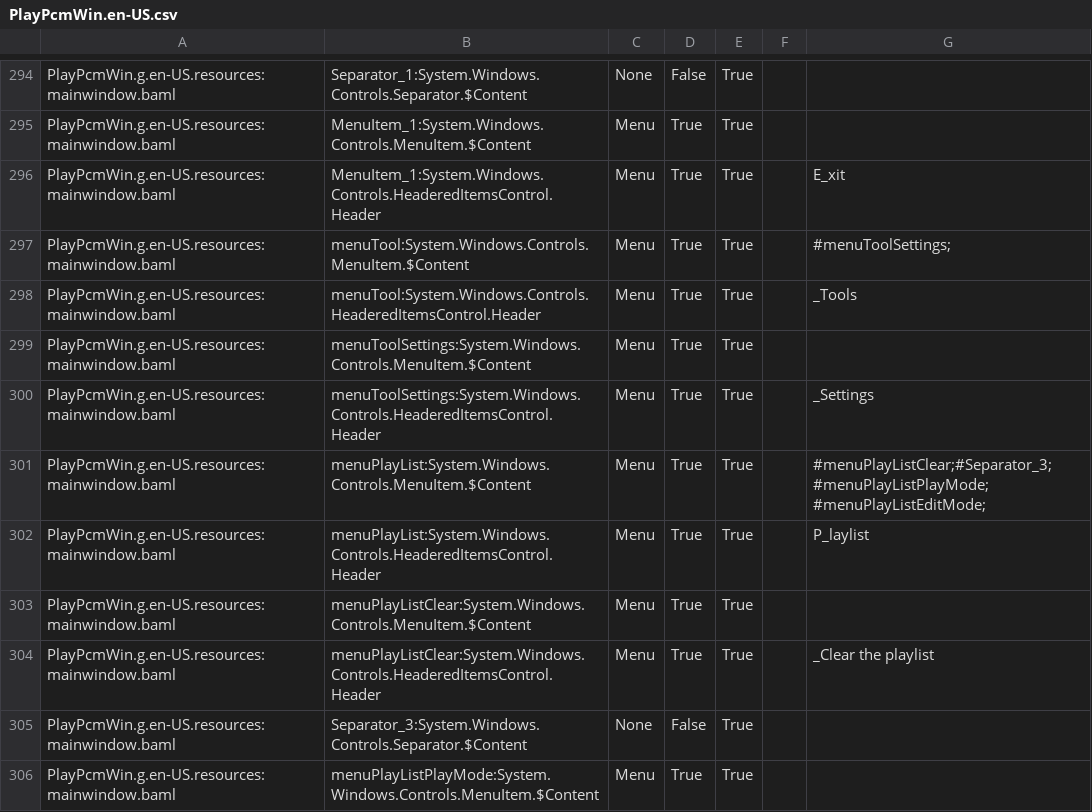
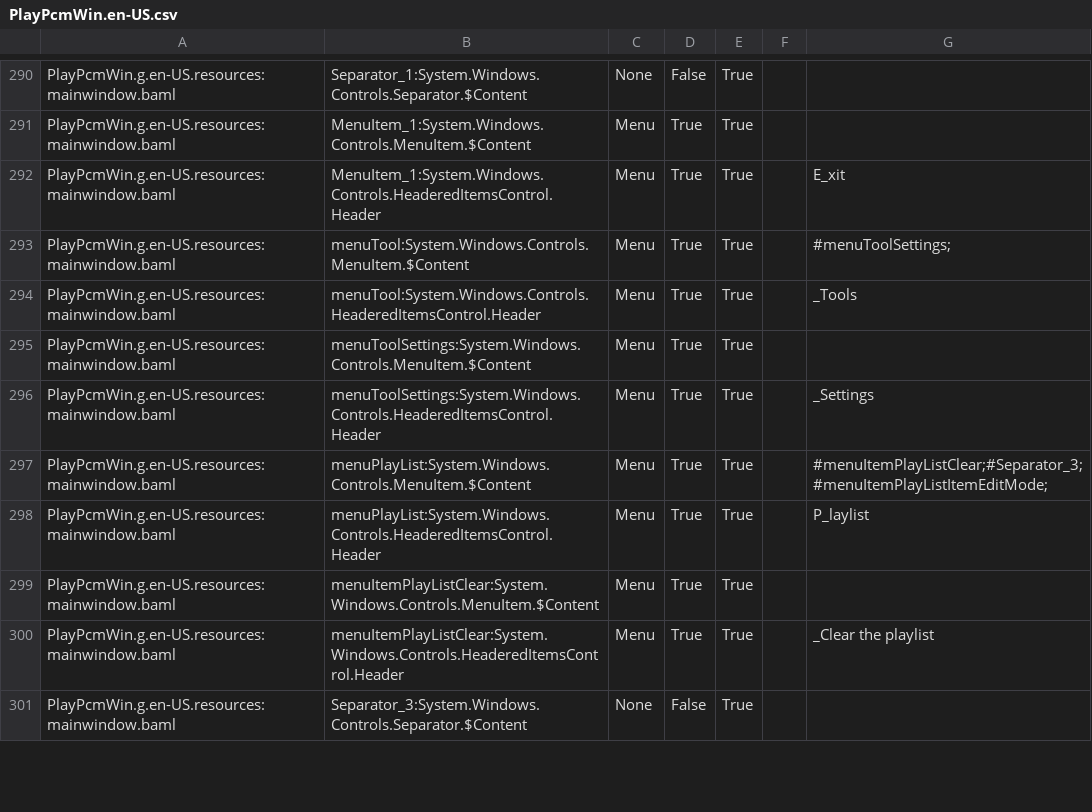
Before and after one commit to yamamoto2002/bitspersampleconv2, a CSV file: PlayPcmWin/PlayPcmWin.en-US.csv, drawn as a sheet; only a part is shown, gaps mark what is left out; the diff covers the shown part only.

Commit message:
PlayPcmWin 3.0.74

```diff
--- a/PlayPcmWin/PlayPcmWin.en-US.csv
+++ b/PlayPcmWin/PlayPcmWin.en-US.csv
@@ -300,7 +296,6 @@ PlayPcmWin.g.en-US.resources:mainwindow.baml,menuToolSettings:System.Windows.Con
 PlayPcmWin.g.en-US.resources:mainwindow.baml,menuToolSettings:System.Windows.Controls.HeaderedItemsControl.Header,Menu,True,True,,_Settings
-PlayPcmWin.g.en-US.resources:mainwindow.baml,menuPlayList:System.Windows.Controls.MenuItem.$Content,Menu,True,True,,#menuPlayListClear;#Separator_3;#menuPlayListPlayMode;#menuPlayListEditMode;
+PlayPcmWin.g.en-US.resources:mainwindow.baml,menuPlayList:System.Windows.Controls.MenuItem.$Content,Menu,True,True,,#menuItemPlayListClear;#Separator_3;#menuItemPlayListItemEditMode;
 PlayPcmWin.g.en-US.resources:mainwindow.baml,menuPlayList:System.Windows.Controls.HeaderedItemsControl.Header,Menu,True,True,,P_laylist
-PlayPcmWin.g.en-US.resources:mainwindow.baml,menuPlayListClear:System.Windows.Controls.MenuItem.$Content,Menu,True,True,,
-PlayPcmWin.g.en-US.resources:mainwindow.baml,menuPlayListClear:System.Windows.Controls.HeaderedItemsControl.Header,Menu,True,True,,_Clear the playlist
+PlayPcmWin.g.en-US.resources:mainwindow.baml,menuItemPlayListClear:System.Windows.Controls.MenuItem.$Content,Menu,True,True,,
+PlayPcmWin.g.en-US.resources:mainwindow.baml,menuItemPlayListClear:System.Windows.Controls.HeaderedItemsControl.Header,Menu,True,True,,_Clear the playlist
 PlayPcmWin.g.en-US.resources:mainwindow.baml,Separator_3:System.Windows.Controls.Separator.$Content,None,False,True,,
-PlayPcmWin.g.en-US.resources:mainwindow.baml,menuPlayListPlayMode:System.Windows.Controls.MenuItem.$Content,Menu,True,True,,
```
Also changed, not shown: 7 removed rows and 6 edited cells elsewhere in this file, 1 other file.
